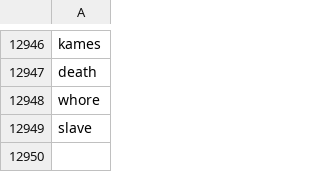
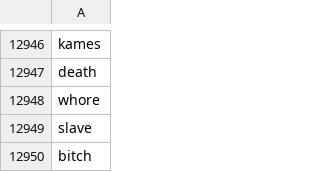
Before and after one commit to jackdreilly/reidle-fresh, a CSV file: static/words.csv, drawn as a sheet; only a part is shown, gaps mark what is left out.

```diff
--- a/static/words.csv
+++ b/static/words.csv
@@ -12949 +12949,2 @@ whore
 slave
+bitch
```
Also changed, not shown: static/answers.csv, 1 other file.
